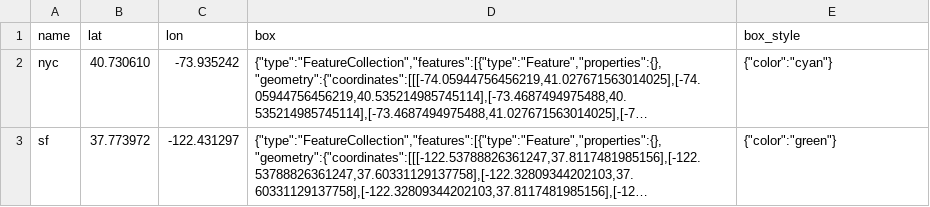
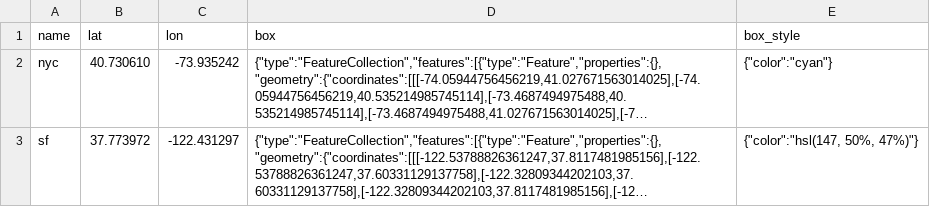
Before and after one commit to bduggan/leafpad, a CSV file: data/demo.csv, drawn as a sheet; long unchanged cells end in …; the diff names each change by its address in the sheet, - before the commit and + after, or states it on an @@ line.

Commit message:
Add hsl example

```diff
--- a/data/demo.csv
+++ b/data/demo.csv
-E3 (box_style): {"color":"green"}
+E3 (box_style): {"color":"hsl(147, 50%, 47%)"}
```
